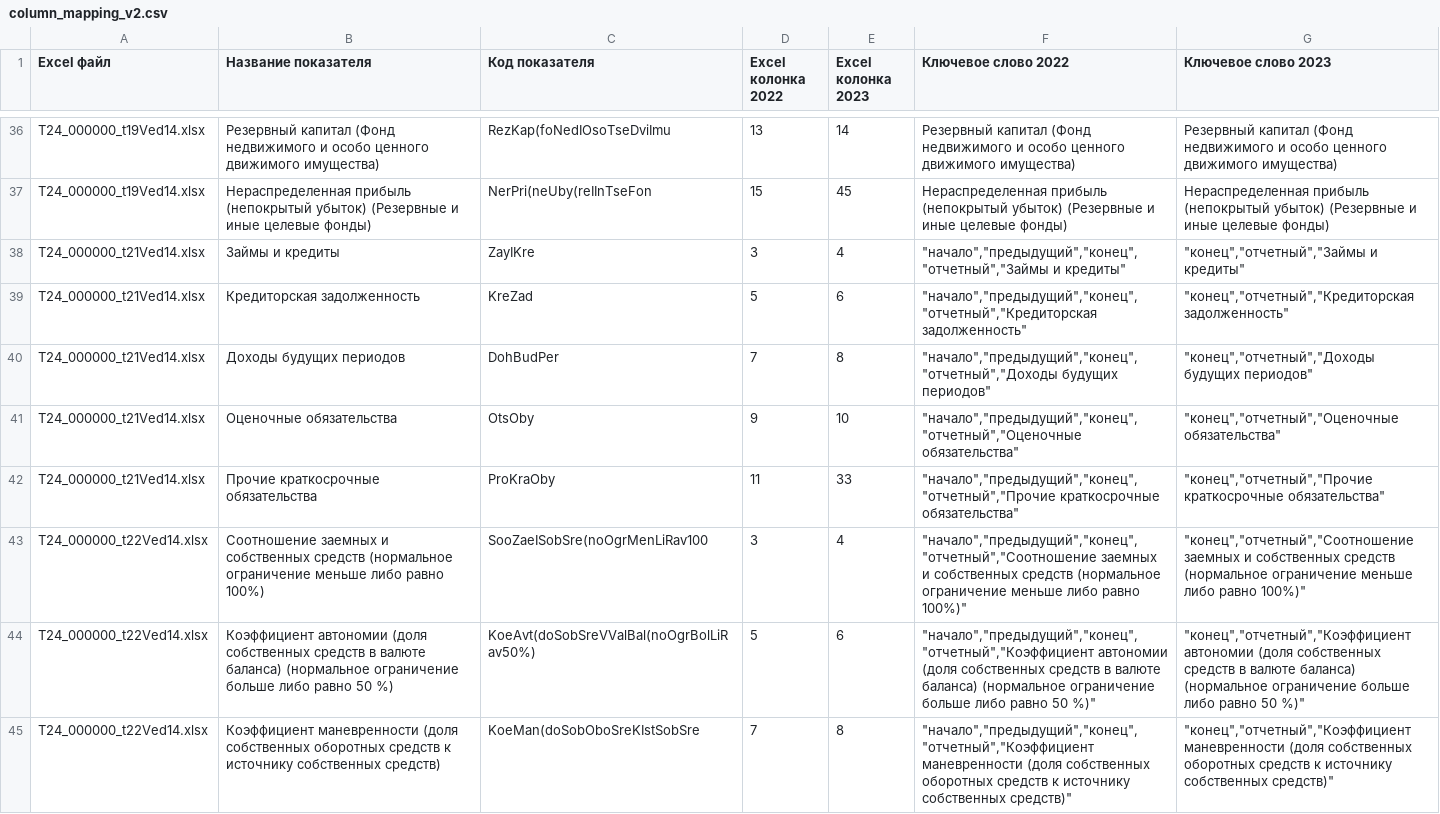
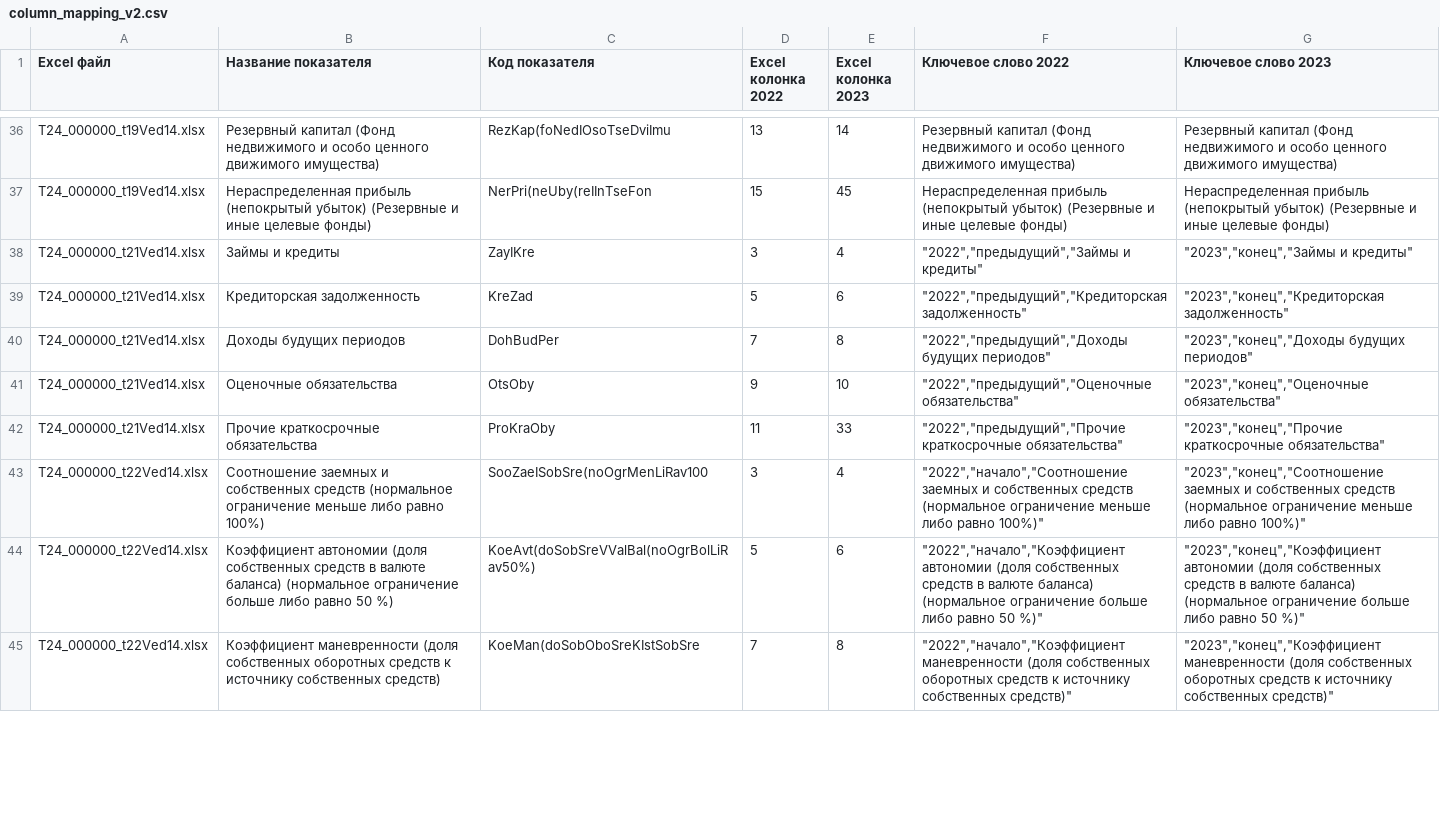
Before and after one commit to lsnowkam-code/project1, a CSV file: input/mappings/column_mapping_v2.csv, drawn as a sheet; only a part is shown, gaps mark what is left out; the diff covers the shown part only.

```diff
--- a/input/mappings/column_mapping_v2.csv
+++ b/input/mappings/column_mapping_v2.csv
@@ -37,9 +37,9 @@ T24_000000_t19Ved14.xlsx;Резервный капитал
 T24_000000_t19Ved14.xlsx;Нераспределенная прибыль (непокрытый убыток)                    (Резервные и иные целевые фонды);NerPri(neUby(reIInTseFon;15;45;Нераспределенная прибыль (непокрытый убыток)                    (Резервные и иные целевые фонды);Нераспределенная прибыль (непокрытый убыток)                    (Резервные и иные целевые фонды)
-T24_000000_t21Ved14.xlsx;Займы и кредиты;ZayIKre;3;4;"""начало"",""предыдущий"",""конец"",""отчетный"",""Займы и кредиты""";"""конец"",""отчетный"",""Займы и кредиты"""
-T24_000000_t21Ved14.xlsx;Кредиторская задолженность;KreZad;5;6;"""начало"",""предыдущий"",""конец"",""отчетный"",""Кредиторская задолженность""";"""конец"",""отчетный"",""Кредиторская задолженность"""
-T24_000000_t21Ved14.xlsx;Доходы будущих периодов;DohBudPer;7;8;"""начало"",""предыдущий"",""конец"",""отчетный"",""Доходы будущих периодов""";"""конец"",""отчетный"",""Доходы будущих периодов"""
-T24_000000_t21Ved14.xlsx;Оценочные обязательства;OtsOby;9;10;"""начало"",""предыдущий"",""конец"",""отчетный"",""Оценочные обязательства""";"""конец"",""отчетный"",""Оценочные обязательства"""
-T24_000000_t21Ved14.xlsx;Прочие краткосрочные обязательства;ProKraOby;11;33;"""начало"",""предыдущий"",""конец"",""отчетный"",""Прочие краткосрочные обязательства""";"""конец"",""отчетный"",""Прочие краткосрочные обязательства"""
-T24_000000_t22Ved14.xlsx;Соотношение заемных и собственных средств (нормальное ограничение меньше либо равно 100%);SooZaeISobSre(noOgrMenLiRav100;3;4;"""начало"",""предыдущий"",""конец"",""отчетный"",""Соотношение заемных и собственных средств (нормальное ограничение меньше либо равно 100%)""";"""конец"",""отчетный"",""Соотношение заемных и собственных средств (нормальное ограничение меньше либо равно 100%)"""
-T24_000000_t22Ved14.xlsx;Коэффициент автономии (доля собственных средств в валюте баланса) (нормальное ограничение больше либо равно 50 %);KoeAvt(doSobSreVValBal(noOgrBolLiRav50%);5;6;"""начало"",""предыдущий"",""конец"",""отчетный"",""Коэффициент автономии (доля собственных средств в валюте баланса) (нормальное ограничение больше либо равно 50 %)""";"""конец"",""отчетный"",""Коэффициент автономии (доля собственных средств в валюте баланса) (нормальное ограничение больше либо равно 50 %)"""
-T24_000000_t22Ved14.xlsx;Коэффициент маневренности (доля собственных оборотных средств к источнику собственных средств);KoeMan(doSobOboSreKIstSobSre;7;8;"""начало"",""предыдущий"",""конец"",""отчетный"",""Коэффициент маневренности (доля собственных оборотных средств к источнику собственных средств)""";"""конец"",""отчетный"",""Коэффициент маневренности (доля собственных оборотных средств к источнику собственных средств)"""
+T24_000000_t21Ved14.xlsx;Займы и кредиты;ZayIKre;3;4;"""2022"",""предыдущий"",""Займы и кредиты""";"""2023"",""конец"",""Займы и кредиты"""
+T24_000000_t21Ved14.xlsx;Кредиторская задолженность;KreZad;5;6;"""2022"",""предыдущий"",""Кредиторская задолженность""";"""2023"",""конец"",""Кредиторская задолженность"""
+T24_000000_t21Ved14.xlsx;Доходы будущих периодов;DohBudPer;7;8;"""2022"",""предыдущий"",""Доходы будущих периодов""";"""2023"",""конец"",""Доходы будущих периодов"""
+T24_000000_t21Ved14.xlsx;Оценочные обязательства;OtsOby;9;10;"""2022"",""предыдущий"",""Оценочные обязательства""";"""2023"",""конец"",""Оценочные обязательства"""
+T24_000000_t21Ved14.xlsx;Прочие краткосрочные обязательства;ProKraOby;11;33;"""2022"",""предыдущий"",""Прочие краткосрочные обязательства""";"""2023"",""конец"",""Прочие краткосрочные обязательства"""
+T24_000000_t22Ved14.xlsx;Соотношение заемных и собственных средств (нормальное ограничение меньше либо равно 100%);SooZaeISobSre(noOgrMenLiRav100;3;4;"""2022"",""начало"",""Соотношение заемных и собственных средств (нормальное ограничение меньше либо равно 100%)""";"""2023"",""конец"",""Соотношение заемных и собственных средств (нормальное ограничение меньше либо равно 100%)"""
+T24_000000_t22Ved14.xlsx;Коэффициент автономии (доля собственных средств в валюте баланса) (нормальное ограничение больше либо равно 50 %);KoeAvt(doSobSreVValBal(noOgrBolLiRav50%);5;6;"""2022"",""начало"",""Коэффициент автономии (доля собственных средств в валюте баланса) (нормальное ограничение больше либо равно 50 %)""";"""2023"",""конец"",""Коэффициент автономии (доля собственных средств в валюте баланса) (нормальное ограничение больше либо равно 50 %)"""
+T24_000000_t22Ved14.xlsx;Коэффициент маневренности (доля собственных оборотных средств к источнику собственных средств);KoeMan(doSobOboSreKIstSobSre;7;8;"""2022"",""начало"",""Коэффициент маневренности (доля собственных оборотных средств к источнику собственных средств)""";"""2023"",""конец"",""Коэффициент маневренности (доля собственных оборотных средств к источнику собственных средств)"""
```
Also changed, not shown: 74 edited cells elsewhere in this file, 8 other files.
